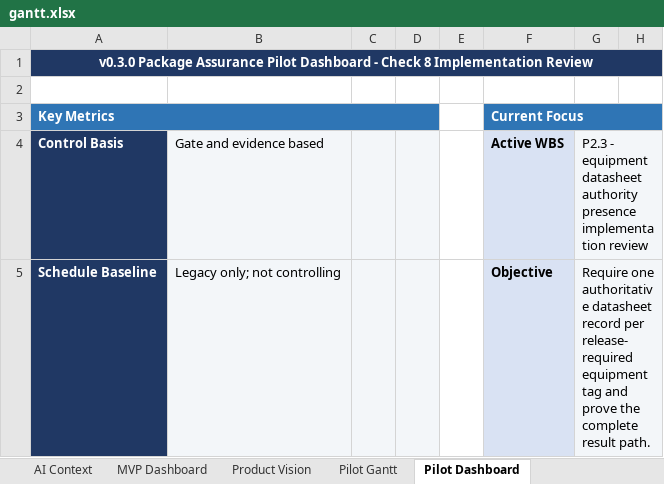
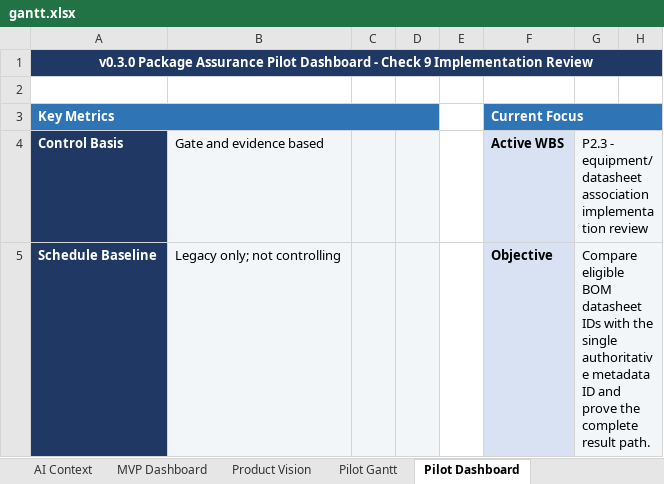
Before and after one commit to Jason-Jensen/mechanical-technical-document-evaluation-harness, an Excel workbook: gantt.xlsx, sheet Pilot Dashboard, drawn as a sheet; only a part is shown; values as stored, in another font and other column widths than the file's, no borders; conditional formats not drawn; the diff covers the shown part only; the diff names each change by its address in the sheet, - before the commit and + after, or states it on an @@ line.

Commit message:
Implement equipment datasheet association

```diff
--- a/gantt.xlsx (sheet Pilot Dashboard)
+++ b/gantt.xlsx (sheet Pilot Dashboard)
@@ column A renumbered in row 1 @@
-G4: P2.3 - equipment datasheet authority presence implementation review
+G4: P2.3 - equipment/datasheet association implementation review
-G5: Require one authoritative datasheet record per release-required equipment tag and prove…
+G5: Compare eligible BOM datasheet IDs with the single authoritative metadata ID and prove…
```
Also changed, not shown: 1 added row and 10 edited cells elsewhere in this sheet, sheet Evidence Register, sheet Risks & Issues, sheet Decision Register, sheet Pilot Gantt, sheet AI Context, sheet Start Here, charts or pictures, 12 other files.
